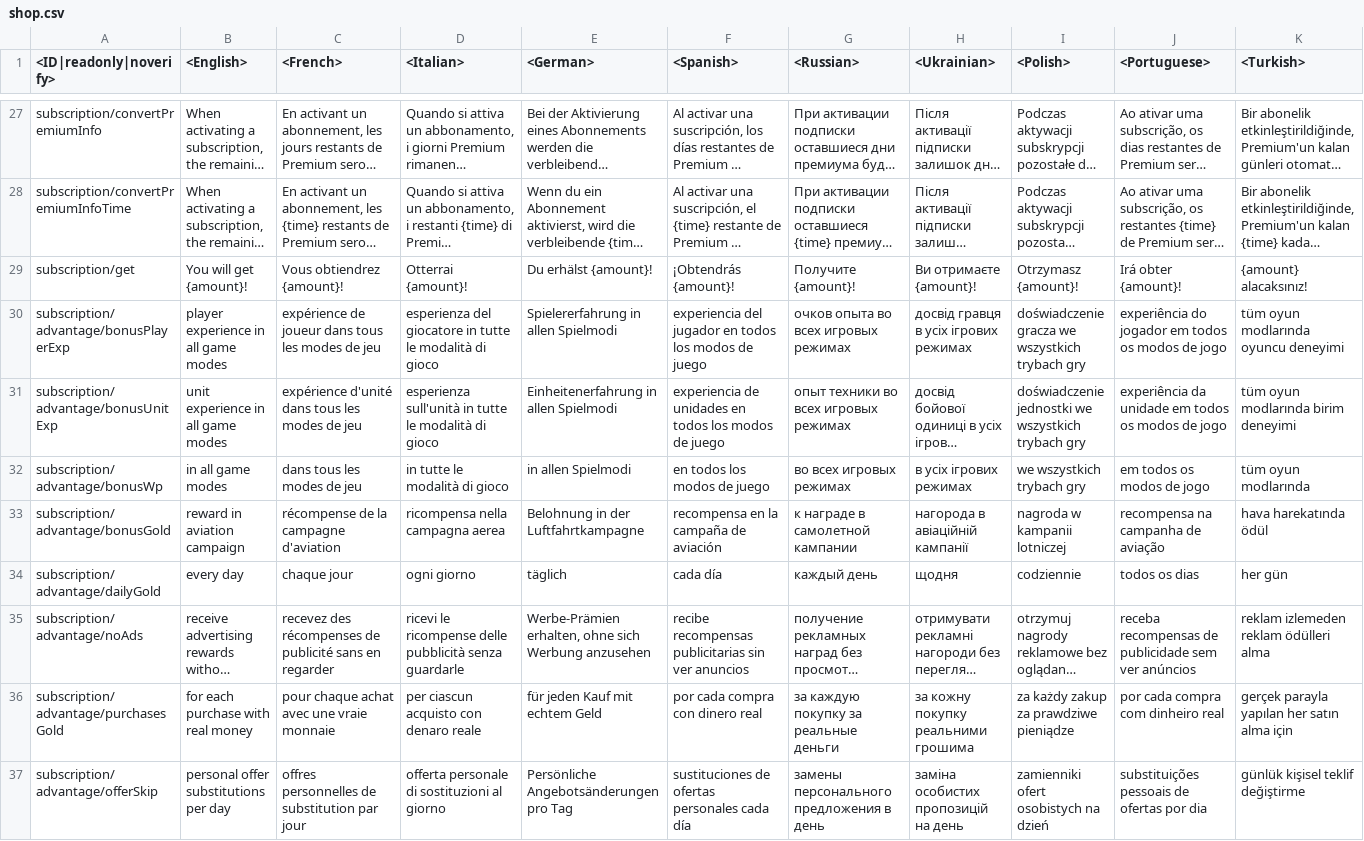
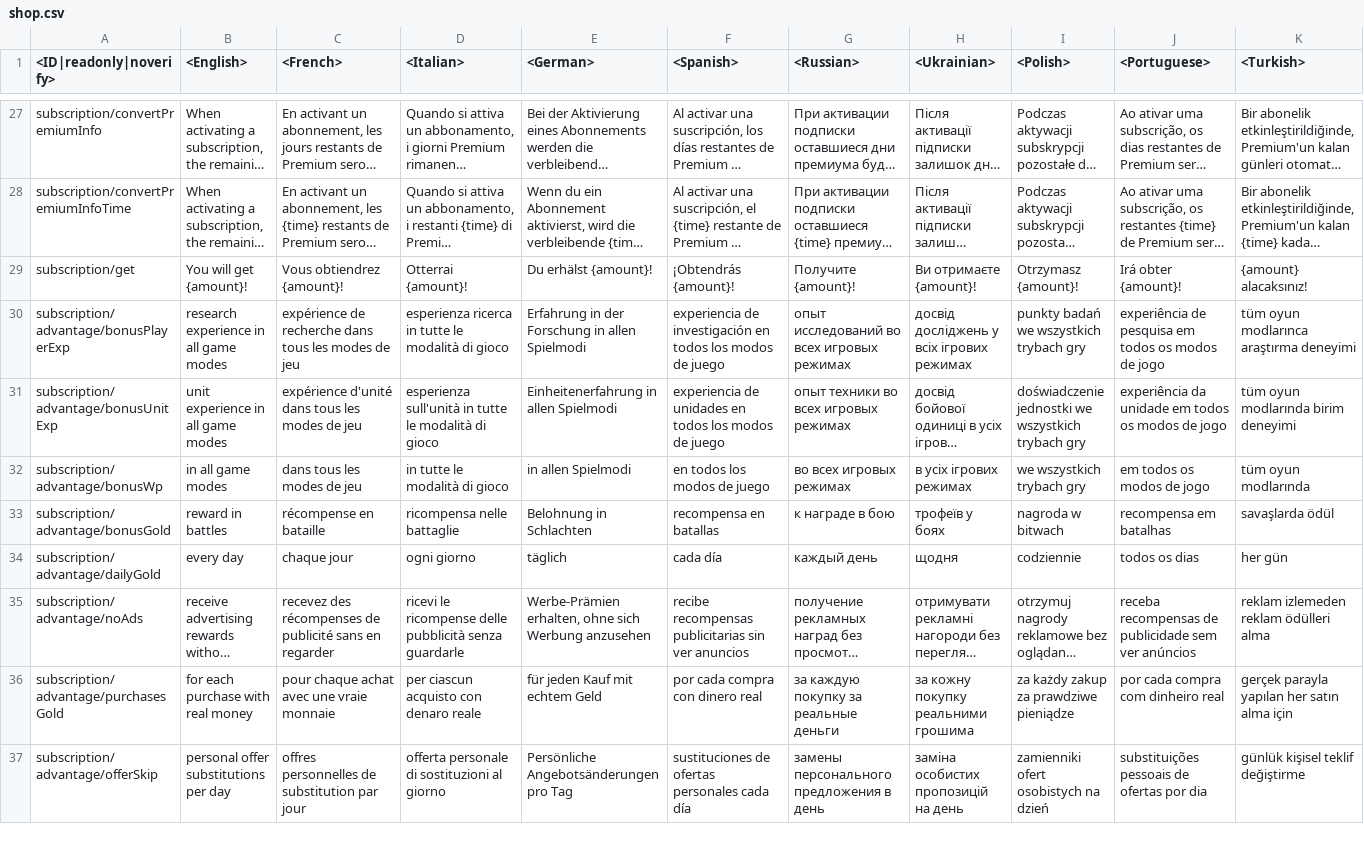
Before and after one commit to gszabi99/War-Thunder-Mobile-Datamine, a CSV file: lang.vromfs.bin_u/lang/shop.csv, drawn as a sheet; only a part is shown, gaps mark what is left out; long unchanged cells end in …; the diff covers the shown part only; the diff names each change by its address in the sheet, - before the commit and + after, or states it on an @@ line.

```diff
--- a/lang.vromfs.bin_u/lang/shop.csv
+++ b/lang.vromfs.bin_u/lang/shop.csv
-B30 (<English>): player experience in all game modes
+B30 (<English>): research experience in all game modes
-C30 (<French>): expérience de joueur dans tous…
+C30 (<French>): expérience de recherche dans tous…
-D30 (<Italian>): esperienza del giocatore in tutte…
+D30 (<Italian>): esperienza ricerca in tutte…
-E30 (<German>): Spielererfahrung in allen Spielmodi
+E30 (<German>): Erfahrung in der Forschung in allen Spielmodi
-F30 (<Spanish>): experiencia del jugador en todos…
+F30 (<Spanish>): experiencia de investigación en todos…
-G30 (<Russian>): очков опыта во всех игровых режимах
+G30 (<Russian>): опыт исследований во всех игровых режимах
-H30 (<Ukrainian>): досвід гравця в усіх ігрових режимах
+H30 (<Ukrainian>): досвід досліджень у всіх ігрових режимах
-I30 (<Polish>): doświadczenie gracza we wszystkich trybach gry
+I30 (<Polish>): punkty badań we wszystkich trybach gry
-J30 (<Portuguese>): experiência do jogador em todos…
+J30 (<Portuguese>): experiência de pesquisa em todos…
-K30 (<Turkish>): tüm oyun modlarında oyuncu deneyimi
+K30 (<Turkish>): tüm oyun modlarınca araştırma deneyimi
-B33 (<English>): reward in aviation campaign
+B33 (<English>): reward in battles
-C33 (<French>): récompense de la campagne d'aviation
+C33 (<French>): récompense en bataille
-D33 (<Italian>): ricompensa nella campagna aerea
+D33 (<Italian>): ricompensa nelle battaglie
-E33 (<German>): Belohnung in der Luftfahrtkampagne
+E33 (<German>): Belohnung in Schlachten
-F33 (<Spanish>): recompensa en la campaña de aviación
+F33 (<Spanish>): recompensa en batallas
-G33 (<Russian>): к награде в самолетной кампании
+G33 (<Russian>): к награде в бою
-H33 (<Ukrainian>): нагорода в авіаційній кампанії
+H33 (<Ukrainian>): трофеїв у боях
-I33 (<Polish>): nagroda w kampanii lotniczej
+I33 (<Polish>): nagroda w bitwach
-J33 (<Portuguese>): recompensa na campanha de aviação
+J33 (<Portuguese>): recompensa em batalhas
-K33 (<Turkish>): hava harekatında ödül
+K33 (<Turkish>): savaşlarda ödül
```
Also changed, not shown: 5 added rows and 28 edited cells elsewhere in this file, lang.vromfs.bin_u/lang/menu_debriefing.csv, lang.vromfs.bin_u/lang/menu_options.csv, 12 other files.
